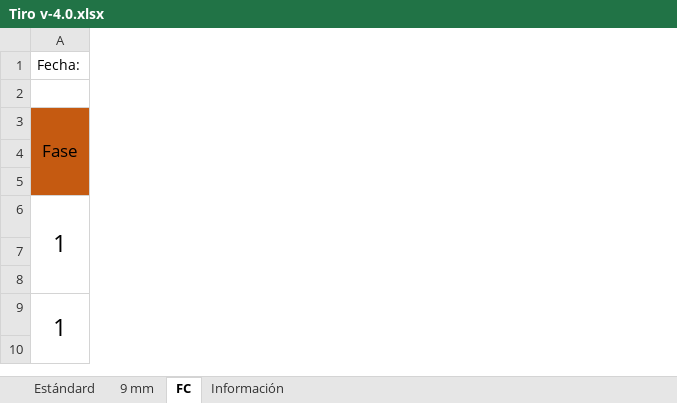
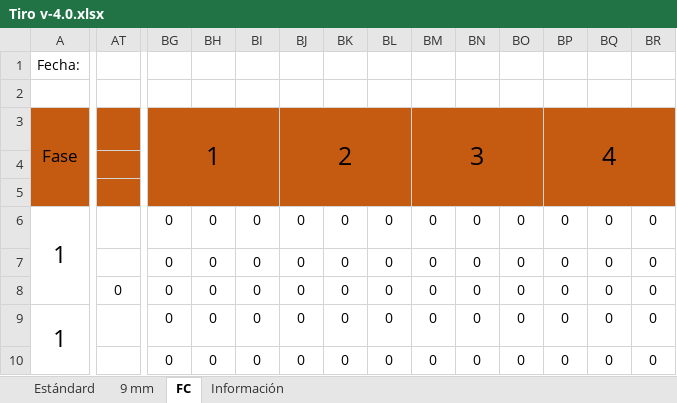
Before and after one commit to ixavy/tir, an Excel workbook: Tiro v-4.0.xlsx, sheet FC, drawn as a sheet; only a part is shown, gaps mark what is left out; values as stored, in another font and other column widths than the file's, no borders; conditional formats not drawn; the diff covers the shown part only; the diff names each change by its address in the sheet, - before the commit and + after, or states it on an @@ line.

```diff
--- a/Tiro v-4.0.xlsx (sheet FC)
+++ b/Tiro v-4.0.xlsx (sheet FC)
+column AT, row 8: 0
@@ column BG unhidden, rows 3-10: 1 |  |  | 0 | 0 | 0 | 0 | 0 @@
@@ column BH unhidden, rows 6-10: all 0 @@
@@ column BI unhidden, rows 6-10: all 0 @@
@@ column BJ unhidden, rows 3-10: 2 |  |  | 0 | 0 | 0 | 0 | 0 @@
@@ column BK unhidden, rows 6-10: all 0 @@
@@ column BL unhidden, rows 6-10: all 0 @@
@@ column BM unhidden, rows 3-10: 3 |  |  | 0 | 0 | 0 | 0 | 0 @@
@@ column BN unhidden, rows 6-10: all 0 @@
@@ column BO unhidden, rows 6-10: all 0 @@
@@ column BP unhidden, rows 3-10: 4 |  |  | 0 | 0 | 0 | 0 | 0 @@
@@ column BQ unhidden, rows 6-10: all 0 @@
@@ column BR unhidden, rows 6-10: all 0 @@
```
Also changed, not shown: 4 added columns and 1 removed column elsewhere in this sheet, sheet 9 mm.
